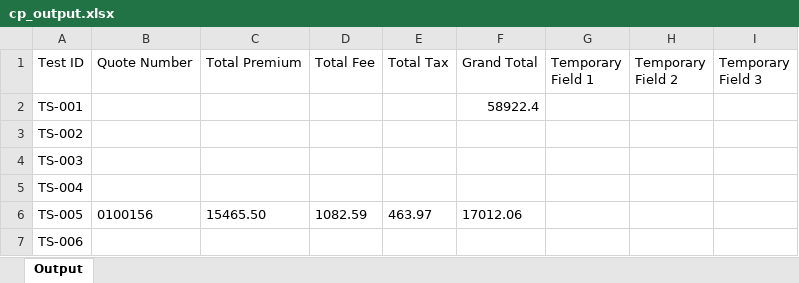
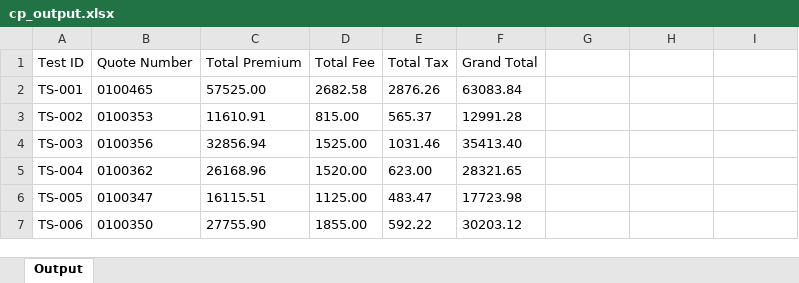
Before and after one commit to KMG-2356/spg-automation, an Excel workbook: src/data/output/cp_output.xlsx, sheet Output, drawn as a sheet; only a part is shown; values as stored, in another font and other column widths than the file's, no borders; the diff covers the shown part only; the diff names each change by its address in the sheet, - before the commit and + after, or states it on an @@ line.

```diff
--- a/src/data/output/cp_output.xlsx (sheet Output)
+++ b/src/data/output/cp_output.xlsx (sheet Output)
-G1: Temporary Field 1
+G1: (empty)
-H1: Temporary Field 2
+H1: (empty)
-I1: Temporary Field 3
+I1: (empty)
-B2 (Quote Number): (empty)
+B2 (Quote Number): 0100465
-C2 (Total Premium): (empty)
+C2 (Total Premium): 57525.00
-D2 (Total Fee): (empty)
+D2 (Total Fee): 2682.58
-E2 (Total Tax): (empty)
+E2 (Total Tax): 2876.26
-F2 (Grand Total): 58922.4
+F2 (Grand Total): 63083.84
-B3 (Quote Number): (empty)
+B3 (Quote Number): 0100353
-C3 (Total Premium): (empty)
+C3 (Total Premium): 11610.91
-D3 (Total Fee): (empty)
+D3 (Total Fee): 815.00
-E3 (Total Tax): (empty)
+E3 (Total Tax): 565.37
-F3 (Grand Total): (empty)
+F3 (Grand Total): 12991.28
-B4 (Quote Number): (empty)
+B4 (Quote Number): 0100356
-C4 (Total Premium): (empty)
+C4 (Total Premium): 32856.94
-D4 (Total Fee): (empty)
+D4 (Total Fee): 1525.00
-E4 (Total Tax): (empty)
+E4 (Total Tax): 1031.46
-F4 (Grand Total): (empty)
+F4 (Grand Total): 35413.40
-B5 (Quote Number): (empty)
+B5 (Quote Number): 0100362
-C5 (Total Premium): (empty)
+C5 (Total Premium): 26168.96
-D5 (Total Fee): (empty)
+D5 (Total Fee): 1520.00
-E5 (Total Tax): (empty)
+E5 (Total Tax): 623.00
-F5 (Grand Total): (empty)
+F5 (Grand Total): 28321.65
-B6 (Quote Number): 0100156
+B6 (Quote Number): 0100347
-C6 (Total Premium): 15465.50
+C6 (Total Premium): 16115.51
-D6 (Total Fee): 1082.59
+D6 (Total Fee): 1125.00
-E6 (Total Tax): 463.97
+E6 (Total Tax): 483.47
-F6 (Grand Total): 17012.06
+F6 (Grand Total): 17723.98
-B7 (Quote Number): (empty)
+B7 (Quote Number): 0100350
-C7 (Total Premium): (empty)
+C7 (Total Premium): 27755.90
-D7 (Total Fee): (empty)
+D7 (Total Fee): 1855.00
-E7 (Total Tax): (empty)
+E7 (Total Tax): 592.22
-F7 (Grand Total): (empty)
+F7 (Grand Total): 30203.12
```
Also changed, not shown: 287 edited cells elsewhere in this sheet, src/data/commercial_property_lob.xlsx, 8 other files.
